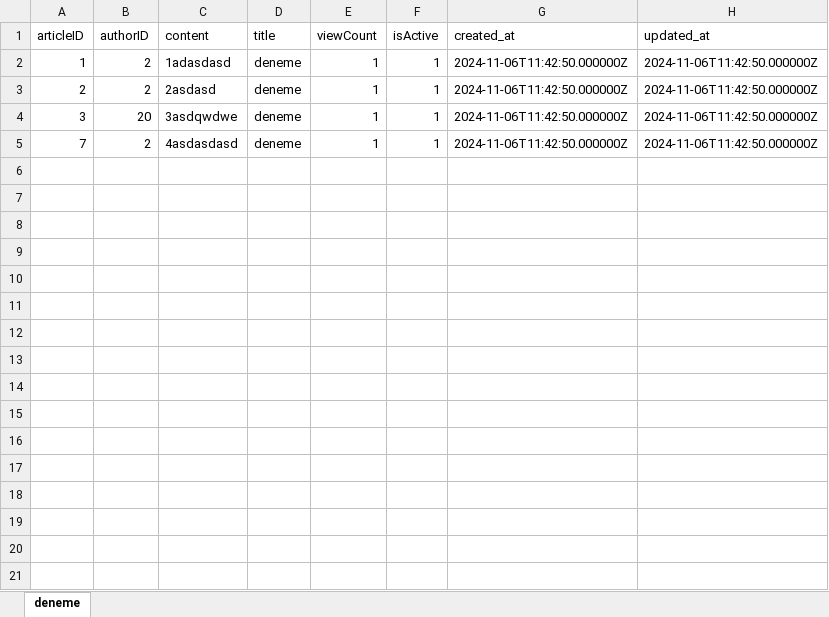
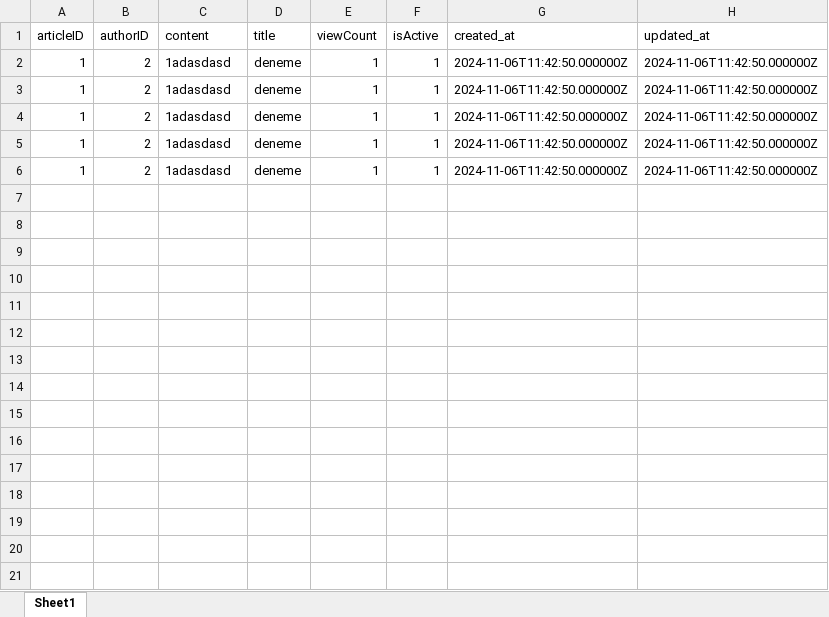
Before and after one commit to MuhammetSEZGIN/ForumProject, an Excel workbook: FTP/INBOX/deneme2.xlsx, sheet Sheet1, drawn as a sheet; only a part is shown; values as stored, in another font and other column widths than the file's, no borders; the diff covers the shown part only; the diff names each change by its address in the sheet, - before the commit and + after, or states it on an @@ line.

```diff
--- a/FTP/INBOX/deneme2.xlsx (sheet Sheet1)
+++ b/FTP/INBOX/deneme2.xlsx (sheet Sheet1)
-sheet tab: deneme
+sheet tab: Sheet1
-A3 (articleID): 2
+A3 (articleID): 1
-C3 (content): 2asdasd
+C3 (content): 1adasdasd
-A4 (articleID): 3
+A4 (articleID): 1
-B4 (authorID): 20
+B4 (authorID): 2
-C4 (content): 3asdqwdwe
+C4 (content): 1adasdasd
-A5 (articleID): 7
+A5 (articleID): 1
-C5 (content): 4asdasdasd
+C5 (content): 1adasdasd
+row 6: 1 | 2 | 1adasdasd | deneme | 1 | 1 | 2024-11-06T11:42:50.000000Z | 2024-11-06T11:42:50.000000Z
+row 7: (empty)
+row 8: (empty)
+row 9: (empty)
+row 10: (empty)
+row 11: (empty)
+row 12: (empty)
+row 13: (empty)
+row 14: (empty)
+row 15: (empty)
+row 16: (empty)
+row 17: (empty)
+row 18: (empty)
+row 19: (empty)
+row 20: (empty)
+row 21: (empty)
```
Also changed, not shown: 530 added rows elsewhere in this sheet, 8 other files.
